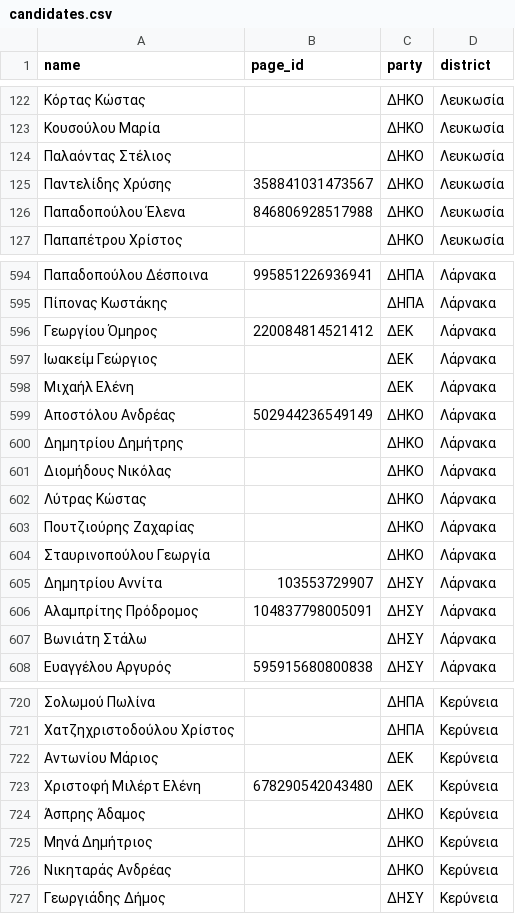
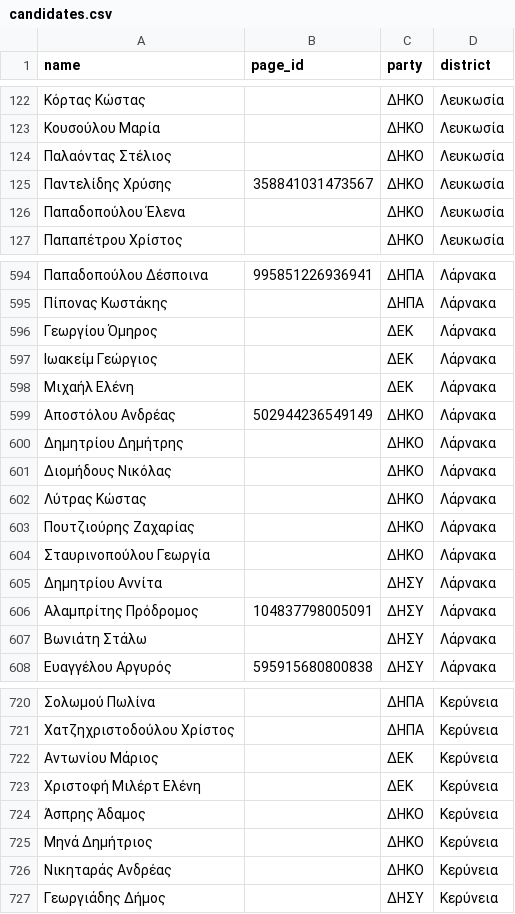
Before and after one commit to militzis/malta-ads-monitor, a CSV file: candidates.csv, drawn as a sheet; only a part is shown, gaps mark what is left out; the diff names each change by its address in the sheet, - before the commit and + after, or states it on an @@ line.

```diff
--- a/candidates.csv
+++ b/candidates.csv
-B126 (page_id): 846806928517988
+B126 (page_id): (empty)
-B596 (page_id): 220084814521412
+B596 (page_id): (empty)
-B605 (page_id): 103553729907
+B605 (page_id): (empty)
-B723 (page_id): 678290542043480
+B723 (page_id): (empty)
```
Also changed, not shown: 2 other files.
